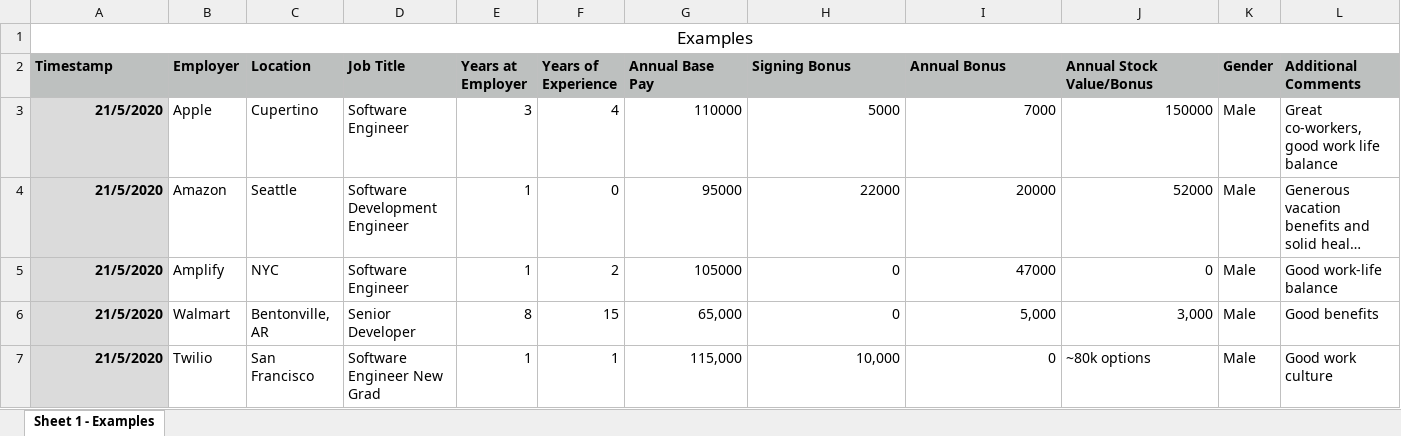
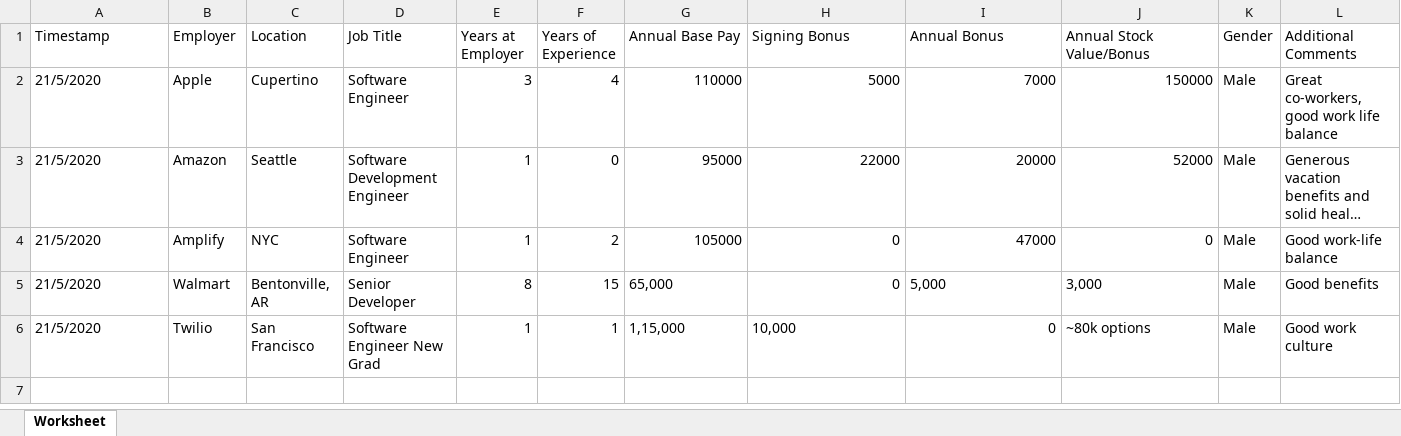
Before and after one commit to dineshsonachalam/CSV-and-Excel-data-to-JSON, an Excel workbook: test_docs/example.xlsx, sheet Worksheet, drawn as a sheet; long unchanged cells end in …; values as stored, in another font and other column widths than the file's, no borders; removed rows and columns are numbered as before the commit, all else as after; the diff names each change by its address in the sheet, - before the commit and + after, or states it on an @@ line.

```diff
--- a/test_docs/example.xlsx (sheet Worksheet)
+++ b/test_docs/example.xlsx (sheet Worksheet)
-sheet tab: Sheet 1 - Examples
+sheet tab: Worksheet
-row 1: Examples
@@ A1:L1 bold: on → off, fill: #BDC0BF → none @@
@@ A2:A6 fill: #DBDBDB → none, bold: on → off, alignment: right → left @@
-G5 alignment: right
+G5 alignment: left
-I5:J5 alignment: right
+I5:J5 alignment: left
-G6 (Annual Base Pay): 115,000
+G6 (Annual Base Pay): 1,15,000
-H6 alignment: right
+H6 alignment: left
```
Also changed, not shown: 4 other files.
